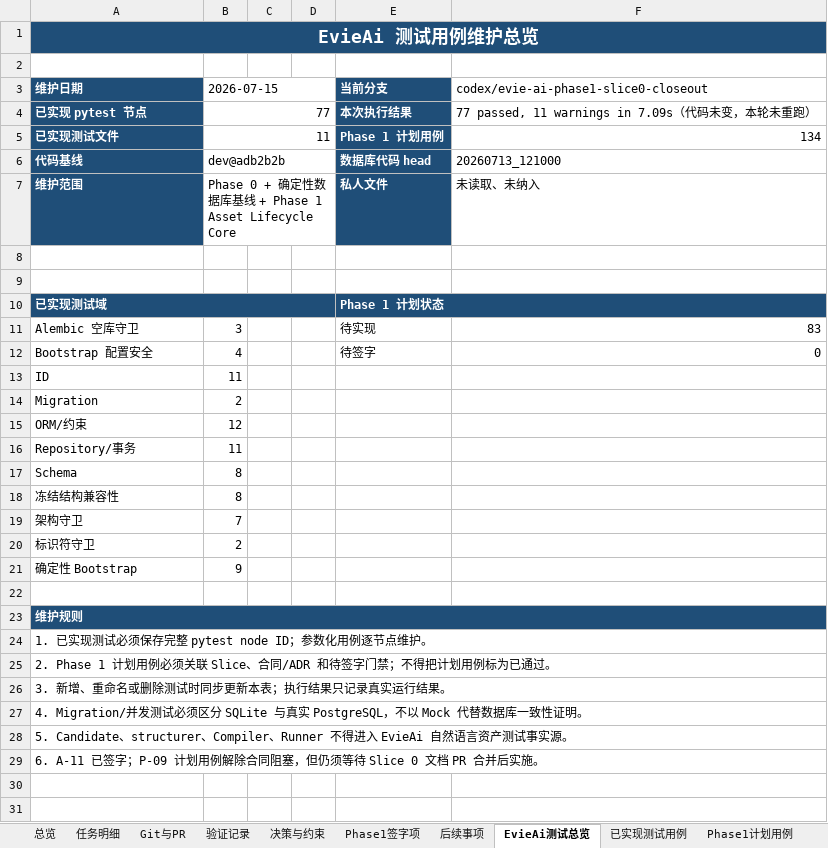
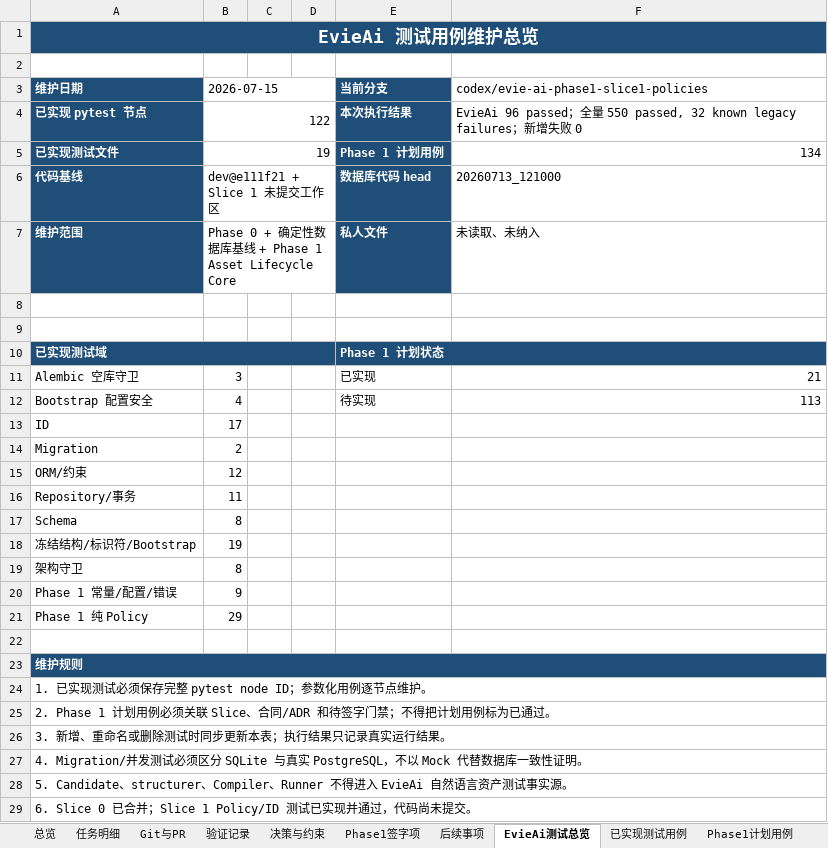
Before and after one commit to Chloeqq/ai-test-platform, an Excel workbook: docs/evie-ai/implementation/2026-07-14_15_EvieAi工作任务留档.xlsx, sheet EvieAi测试总览, drawn as a sheet; values as stored, in another font and other column widths than the file's, no borders; removed rows and columns are numbered as before the commit, all else as after; the diff names each change by its address in the sheet, - before the commit and + after, or states it on an @@ line.

Commit message:
docs(evie-ai): update phase1 slice1 test ledger

```diff
--- a/docs/evie-ai/implementation/2026-07-14_15_EvieAi工作任务留档.xlsx (sheet EvieAi测试总览)
+++ b/docs/evie-ai/implementation/2026-07-14_15_EvieAi工作任务留档.xlsx (sheet EvieAi测试总览)
-F3: codex/evie-ai-phase1-slice0-closeout
+F3: codex/evie-ai-phase1-slice1-policies
-B4: 77
+B4: 122
-F4: 77 passed, 11 warnings in 7.09s（代码未变，本轮未重跑）
+F4: EvieAi 96 passed；全量 550 passed, 32 known legacy failures；新增失败 0
-B5: 11
+B5: 19
-B6: dev@adb2b2b
+B6: dev@e111f21 + Slice 1 未提交工作区
-E11: 待实现
+E11: 已实现
-F11: 83
+F11: 21
-E12: 待签字
+E12: 待实现
-F12: 0
+F12: 113
-B13: 11
+B13: 17
-row 18: 冻结结构兼容性 | 8
+row 18: 冻结结构/标识符/Bootstrap | 19
-B19: 7
+B19: 8
-row 20: 标识符守卫 | 2
-A20: 确定性 Bootstrap
+A20: Phase 1 常量/配置/错误
+row 21: Phase 1 纯 Policy | 29
-A29: 6. A-11 已签字；P-09 计划用例解除合同阻塞，但仍须等待 Slice 0 文档 PR 合并后实施。
+A29: 6. Slice 0 已合并；Slice 1 Policy/ID 测试已实现并通过，代码尚未提交。
```
Also changed, not shown: sheet 已实现测试用例, sheet Phase1计划用例, sheet 验证记录.
